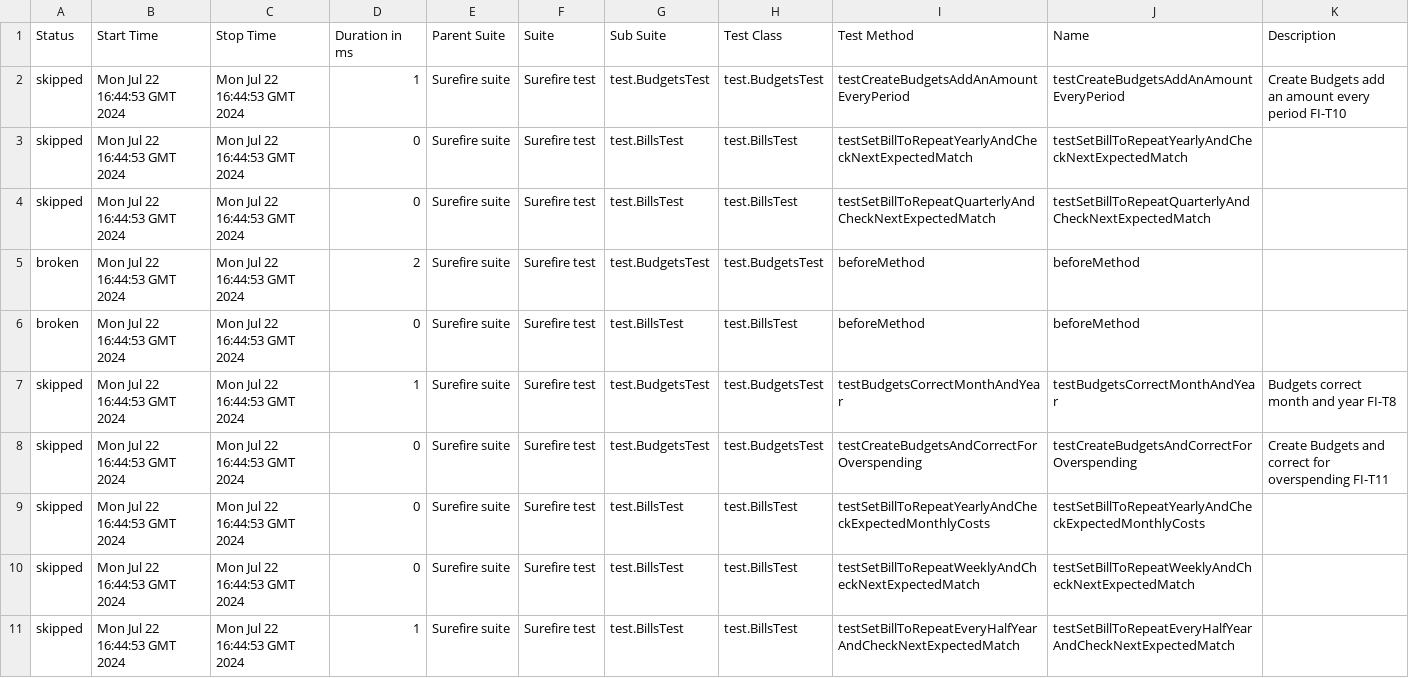
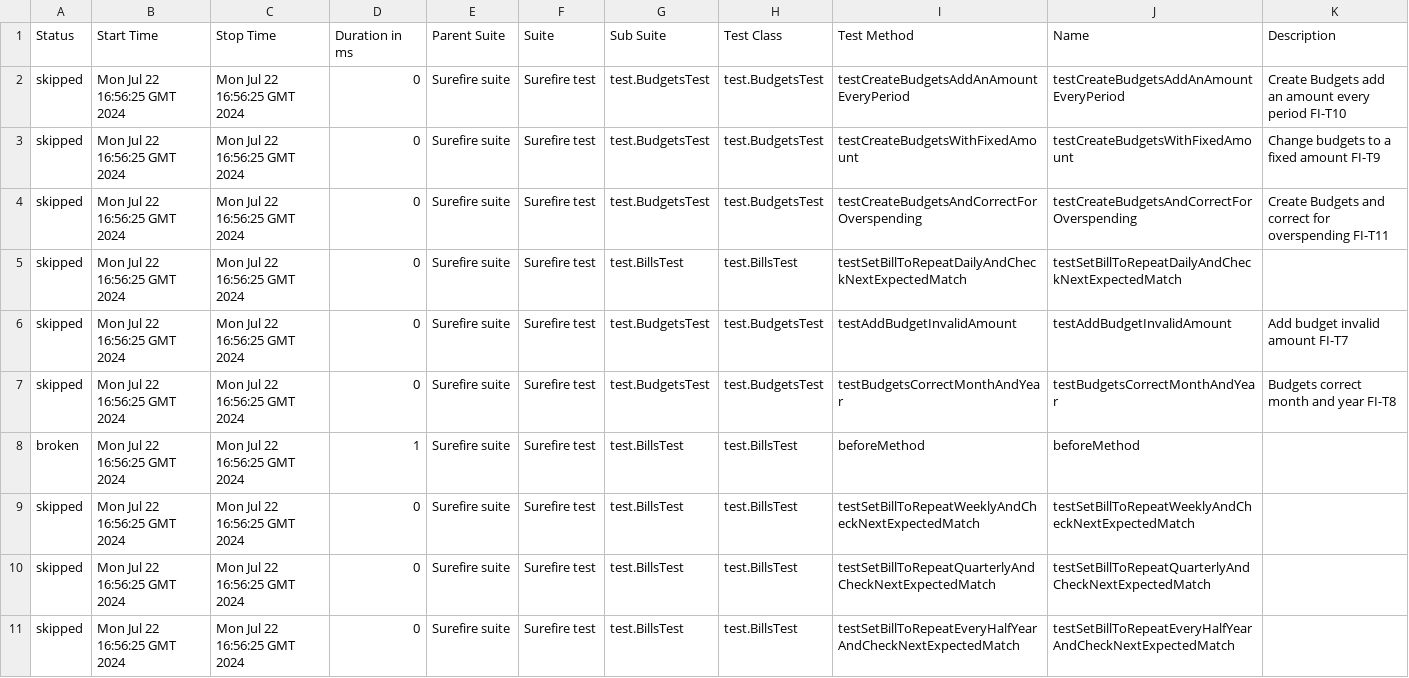
Before and after one commit to Vlad1kek/Personal_Project_Test_Automation, a CSV file: 109/data/suites.csv, drawn as a sheet; only a part is shown; the diff covers the shown part only.

```diff
--- a/109/data/suites.csv
+++ b/109/data/suites.csv
@@ -1,11 +1,11 @@
 "Status","Start Time","Stop Time","Duration in ms","Parent Suite","Suite","Sub Suite","Test Class","Test Method","Name","Description"
-"skipped","Mon Jul 22 16:44:53 GMT 2024","Mon Jul 22 16:44:53 GMT 2024","1","Surefire suite","Surefire test","test.BudgetsTest","test.BudgetsTest","testCreateBudgetsAddAnAmountEveryPeriod","testCreateBudgetsAddAnAmountEveryPeriod","Create Budgets add an amount every period FI-T10"
-"skipped","Mon Jul 22 16:44:53 GMT 2024","Mon Jul 22 16:44:53 GMT 2024","0","Surefire suite","Surefire test","test.BillsTest","test.BillsTest","testSetBillToRepeatYearlyAndCheckNextExpectedMatch","testSetBillToRepeatYearlyAndCheckNextExpectedMatch",""
-"skipped","Mon Jul 22 16:44:53 GMT 2024","Mon Jul 22 16:44:53 GMT 2024","0","Surefire suite","Surefire test","test.BillsTest","test.BillsTest","testSetBillToRepeatQuarterlyAndCheckNextExpectedMatch","testSetBillToRepeatQuarterlyAndCheckNextExpectedMatch",""
-"broken","Mon Jul 22 16:44:53 GMT 2024","Mon Jul 22 16:44:53 GMT 2024","2","Surefire suite","Surefire test","test.BudgetsTest","test.BudgetsTest","beforeMethod","beforeMethod",""
-"broken","Mon Jul 22 16:44:53 GMT 2024","Mon Jul 22 16:44:53 GMT 2024","0","Surefire suite","Surefire test","test.BillsTest","test.BillsTest","beforeMethod","beforeMethod",""
-"skipped","Mon Jul 22 16:44:53 GMT 2024","Mon Jul 22 16:44:53 GMT 2024","1","Surefire suite","Surefire test","test.BudgetsTest","test.BudgetsTest","testBudgetsCorrectMonthAndYear","testBudgetsCorrectMonthAndYear","Budgets correct month and year FI-T8"
-"skipped","Mon Jul 22 16:44:53 GMT 2024","Mon Jul 22 16:44:53 GMT 2024","0","Surefire suite","Surefire test","test.BudgetsTest","test.BudgetsTest","testCreateBudgetsAndCorrectForOverspending","testCreateBudgetsAndCorrectForOverspending","Create Budgets and correct for overspending FI-T11"
-"skipped","Mon Jul 22 16:44:53 GMT 2024","Mon Jul 22 16:44:53 GMT 2024","0","Surefire suite","Surefire test","test.BillsTest","test.BillsTest","testSetBillToRepeatYearlyAndCheckExpectedMonthlyCosts","testSetBillToRepeatYearlyAndCheckExpectedMonthlyCosts",""
-"skipped","Mon Jul 22 16:44:53 GMT 2024","Mon Jul 22 16:44:53 GMT 2024","0","Surefire suite","Surefire test","test.BillsTest","test.BillsTest","testSetBillToRepeatWeeklyAndCheckNextExpectedMatch","testSetBillToRepeatWeeklyAndCheckNextExpectedMatch",""
-"skipped","Mon Jul 22 16:44:53 GMT 2024","Mon Jul 22 16:44:53 GMT 2024","1","Surefire suite","Surefire test","test.BillsTest","test.BillsTest","testSetBillToRepeatEveryHalfYearAndCheckNextExpectedMatch","testSetBillToRepeatEveryHalfYearAndCheckNextExpectedMatch",""
+"skipped","Mon Jul 22 16:56:25 GMT 2024","Mon Jul 22 16:56:25 GMT 2024","0","Surefire suite","Surefire test","test.BudgetsTest","test.BudgetsTest","testCreateBudgetsAddAnAmountEveryPeriod","testCreateBudgetsAddAnAmountEveryPeriod","Create Budgets add an amount every period FI-T10"
+"skipped","Mon Jul 22 16:56:25 GMT 2024","Mon Jul 22 16:56:25 GMT 2024","0","Surefire suite","Surefire test","test.BudgetsTest","test.BudgetsTest","testCreateBudgetsWithFixedAmount","testCreateBudgetsWithFixedAmount","Change budgets to a fixed amount FI-T9"
+"skipped","Mon Jul 22 16:56:25 GMT 2024","Mon Jul 22 16:56:25 GMT 2024","0","Surefire suite","Surefire test","test.BudgetsTest","test.BudgetsTest","testCreateBudgetsAndCorrectForOverspending","testCreateBudgetsAndCorrectForOverspending","Create Budgets and correct for overspending FI-T11"
+"skipped","Mon Jul 22 16:56:25 GMT 2024","Mon Jul 22 16:56:25 GMT 2024","0","Surefire suite","Surefire test","test.BillsTest","test.BillsTest","testSetBillToRepeatDailyAndCheckNextExpectedMatch","testSetBillToRepeatDailyAndCheckNextExpectedMatch",""
+"skipped","Mon Jul 22 16:56:25 GMT 2024","Mon Jul 22 16:56:25 GMT 2024","0","Surefire suite","Surefire test","test.BudgetsTest","test.BudgetsTest","testAddBudgetInvalidAmount","testAddBudgetInvalidAmount","Add budget invalid amount FI-T7"
+"skipped","Mon Jul 22 16:56:25 GMT 2024","Mon Jul 22 16:56:25 GMT 2024","0","Surefire suite","Surefire test","test.BudgetsTest","test.BudgetsTest","testBudgetsCorrectMonthAndYear","testBudgetsCorrectMonthAndYear","Budgets correct month and year FI-T8"
+"broken","Mon Jul 22 16:56:25 GMT 2024","Mon Jul 22 16:56:25 GMT 2024","1","Surefire suite","Surefire test","test.BillsTest","test.BillsTest","beforeMethod","beforeMethod",""
+"skipped","Mon Jul 22 16:56:25 GMT 2024","Mon Jul 22 16:56:25 GMT 2024","0","Surefire suite","Surefire test","test.BillsTest","test.BillsTest","testSetBillToRepeatWeeklyAndCheckNextExpectedMatch","testSetBillToRepeatWeeklyAndCheckNextExpectedMatch",""
+"skipped","Mon Jul 22 16:56:25 GMT 2024","Mon Jul 22 16:56:25 GMT 2024","0","Surefire suite","Surefire test","test.BillsTest","test.BillsTest","testSetBillToRepeatQuarterlyAndCheckNextExpectedMatch","testSetBillToRepeatQuarterlyAndCheckNextExpectedMatch",""
+"skipped","Mon Jul 22 16:56:25 GMT 2024","Mon Jul 22 16:56:25 GMT 2024","0","Surefire suite","Surefire test","test.BillsTest","test.BillsTest","testSetBillToRepeatEveryHalfYearAndCheckNextExpectedMatch","testSetBillToRepeatEveryHalfYearAndCheckNextExpectedMatch",""
```
Also changed, not shown: 1 added row, 1 removed row and 35 edited cells elsewhere in this file, 45 other files.
